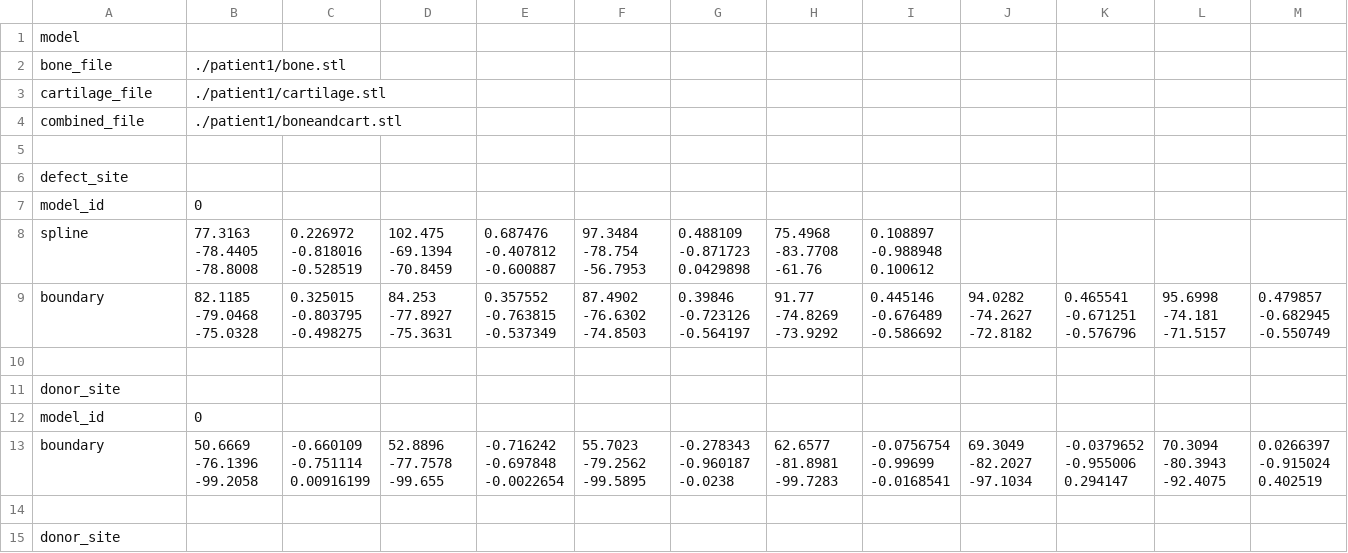
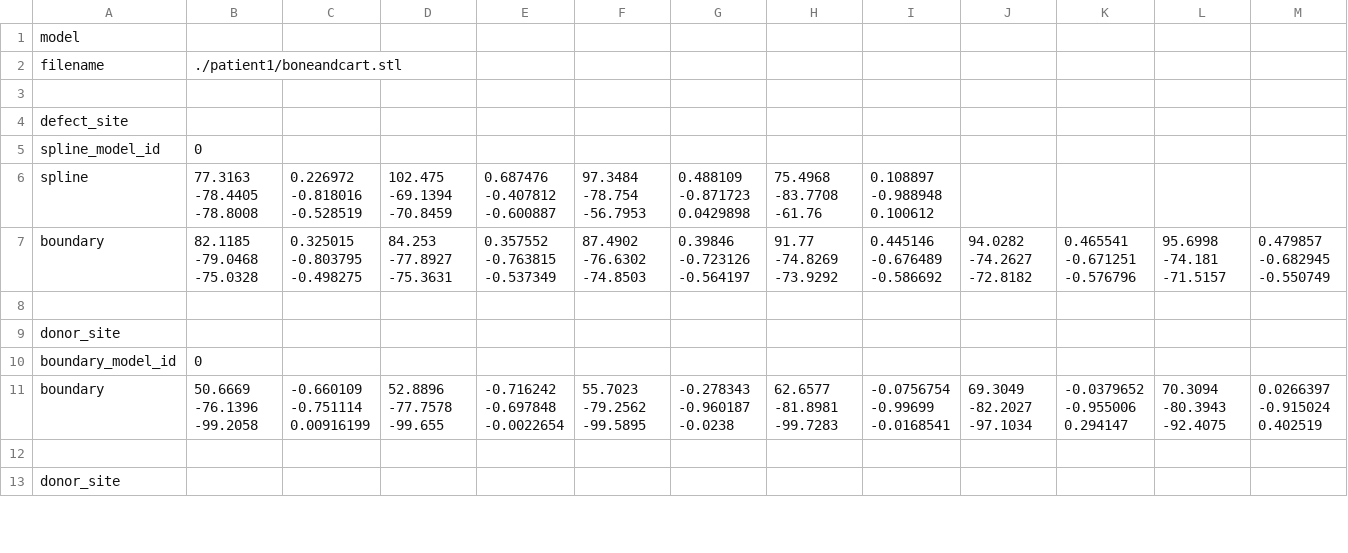
Before and after one commit to kbirk/pl, a CSV file: patient1/plan.csv, drawn as a sheet; only a part is shown; removed rows and columns are numbered as before the commit, all else as after; rows hold the shown columns only; the diff covers the shown part only; the diff names each change by its address in the sheet, - before the commit and + after, or states it on an @@ line.

Commit message:
- removing dual model code

```diff
--- a/patient1/plan.csv
+++ b/patient1/plan.csv
-row 2: bone_file | ./patient1/bone.stl
-row 3: cartilage_file | ./patient1/cartilage.stl
-A2: combined_file
+A2: filename
-A5: model_id
+A5: spline_model_id
-A10: model_id
+A10: boundary_model_id
```
Also changed, not shown: 7 edited cells elsewhere in this file, patient1/manuela/plan.csv, 36 other files.
